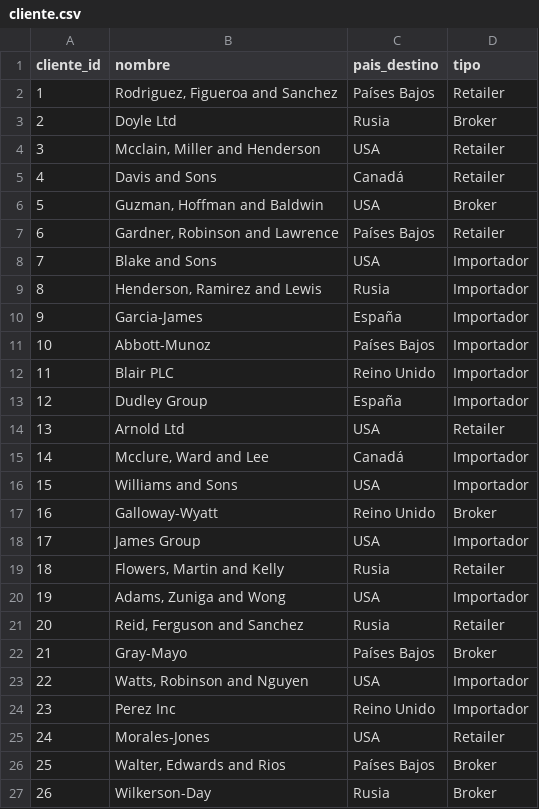
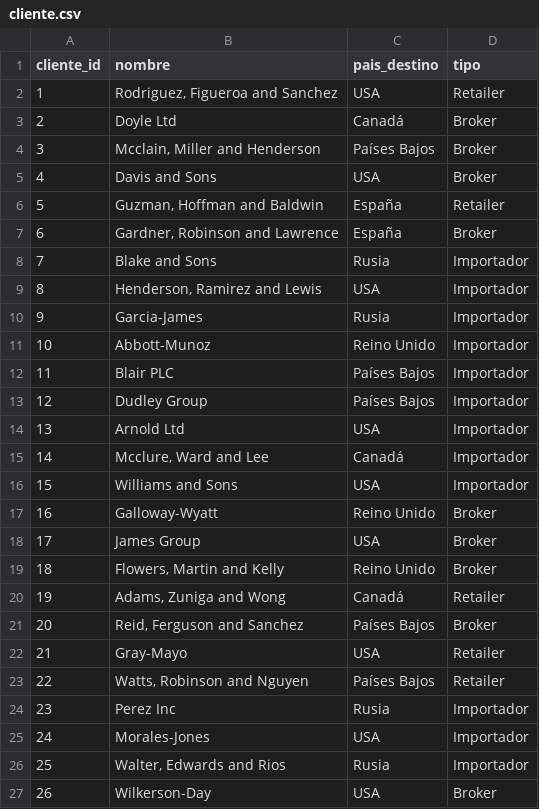
Before and after one commit to EderCabascango/Floricola-Analytics, a CSV file: data/raw/cliente.csv, drawn as a sheet; only a part is shown; the diff covers the shown part only.

```diff
--- a/data/raw/cliente.csv
+++ b/data/raw/cliente.csv
@@ -1,15 +1,15 @@
 cliente_id,nombre,pais_destino,tipo
-1,"Rodriguez, Figueroa and Sanchez",Países Bajos,Retailer
-2,Doyle Ltd,Rusia,Broker
-3,"Mcclain, Miller and Henderson",USA,Retailer
-4,Davis and Sons,Canadá,Retailer
-5,"Guzman, Hoffman and Baldwin",USA,Broker
-6,"Gardner, Robinson and Lawrence",Países Bajos,Retailer
-7,Blake and Sons,USA,Importador
-8,"Henderson, Ramirez and Lewis",Rusia,Importador
-9,Garcia-James,España,Importador
-10,Abbott-Munoz,Países Bajos,Importador
-11,Blair PLC,Reino Unido,Importador
-12,Dudley Group,España,Importador
-13,Arnold Ltd,USA,Retailer
+1,"Rodriguez, Figueroa and Sanchez",USA,Retailer
+2,Doyle Ltd,Canadá,Broker
+3,"Mcclain, Miller and Henderson",Países Bajos,Broker
+4,Davis and Sons,USA,Broker
+5,"Guzman, Hoffman and Baldwin",España,Retailer
+6,"Gardner, Robinson and Lawrence",España,Broker
+7,Blake and Sons,Rusia,Importador
+8,"Henderson, Ramirez and Lewis",USA,Importador
+9,Garcia-James,Rusia,Importador
+10,Abbott-Munoz,Reino Unido,Importador
+11,Blair PLC,Países Bajos,Importador
+12,Dudley Group,Países Bajos,Importador
+13,Arnold Ltd,USA,Importador
 14,"Mcclure, Ward and Lee",Canadá,Importador
@@ -17,11 +17,11 @@ cliente_id,nombre,pais_destino,tipo
 16,Galloway-Wyatt,Reino Unido,Broker
-17,James Group,USA,Importador
-18,"Flowers, Martin and Kelly",Rusia,Retailer
-19,"Adams, Zuniga and Wong",USA,Importador
-20,"Reid, Ferguson and Sanchez",Rusia,Retailer
-21,Gray-Mayo,Países Bajos,Broker
-22,"Watts, Robinson and Nguyen",USA,Importador
-23,Perez Inc,Reino Unido,Importador
-24,Morales-Jones,USA,Retailer
-25,"Walter, Edwards and Rios",Países Bajos,Broker
-26,Wilkerson-Day,Rusia,Broker
+17,James Group,USA,Broker
+18,"Flowers, Martin and Kelly",Reino Unido,Broker
+19,"Adams, Zuniga and Wong",Canadá,Retailer
+20,"Reid, Ferguson and Sanchez",Países Bajos,Broker
+21,Gray-Mayo,USA,Retailer
+22,"Watts, Robinson and Nguyen",Países Bajos,Retailer
+23,Perez Inc,Rusia,Importador
+24,Morales-Jones,USA,Importador
+25,"Walter, Edwards and Rios",Rusia,Importador
+26,Wilkerson-Day,USA,Broker
```
Also changed, not shown: 2 edited cells elsewhere in this file, data/raw/agencia_carga.csv, data/raw/bloque.csv, 6 other files.
